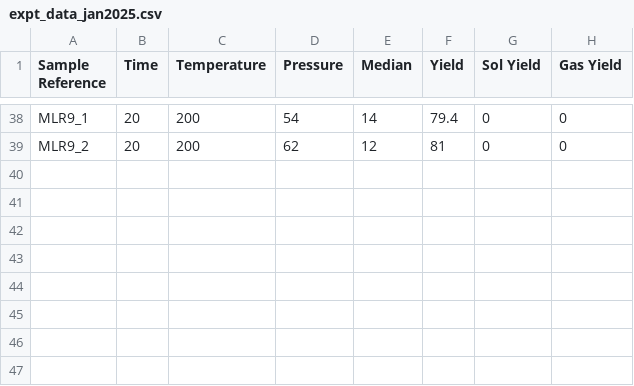
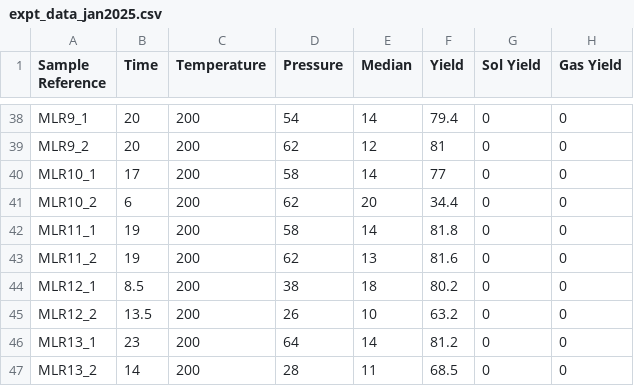
Before and after one commit to sgasioro/BAXstics, a CSV file: codes/expt_data_jan2025.csv, drawn as a sheet; only a part is shown, gaps mark what is left out.

```diff
--- a/codes/expt_data_jan2025.csv
+++ b/codes/expt_data_jan2025.csv
@@ -39 +39,9 @@ MLR9_1,20,200,54,14,79.4,0,0
 MLR9_2,20,200,62,12,81,0,0
+MLR10_1,17,200,58,14,77,0,0
+MLR10_2,6,200,62,20,34.4,0,0
+MLR11_1,19,200,58,14,81.8,0,0
+MLR11_2,19,200,62,13,81.6,0,0
+MLR12_1,8.5,200,38,18,80.2,0,0
+MLR12_2,13.5,200,26,10,63.2,0,0
+MLR13_1,23,200,64,14,81.2,0,0
+MLR13_2,14,200,28,11,68.5,0,0
```
Also changed, not shown: 4 other files.
